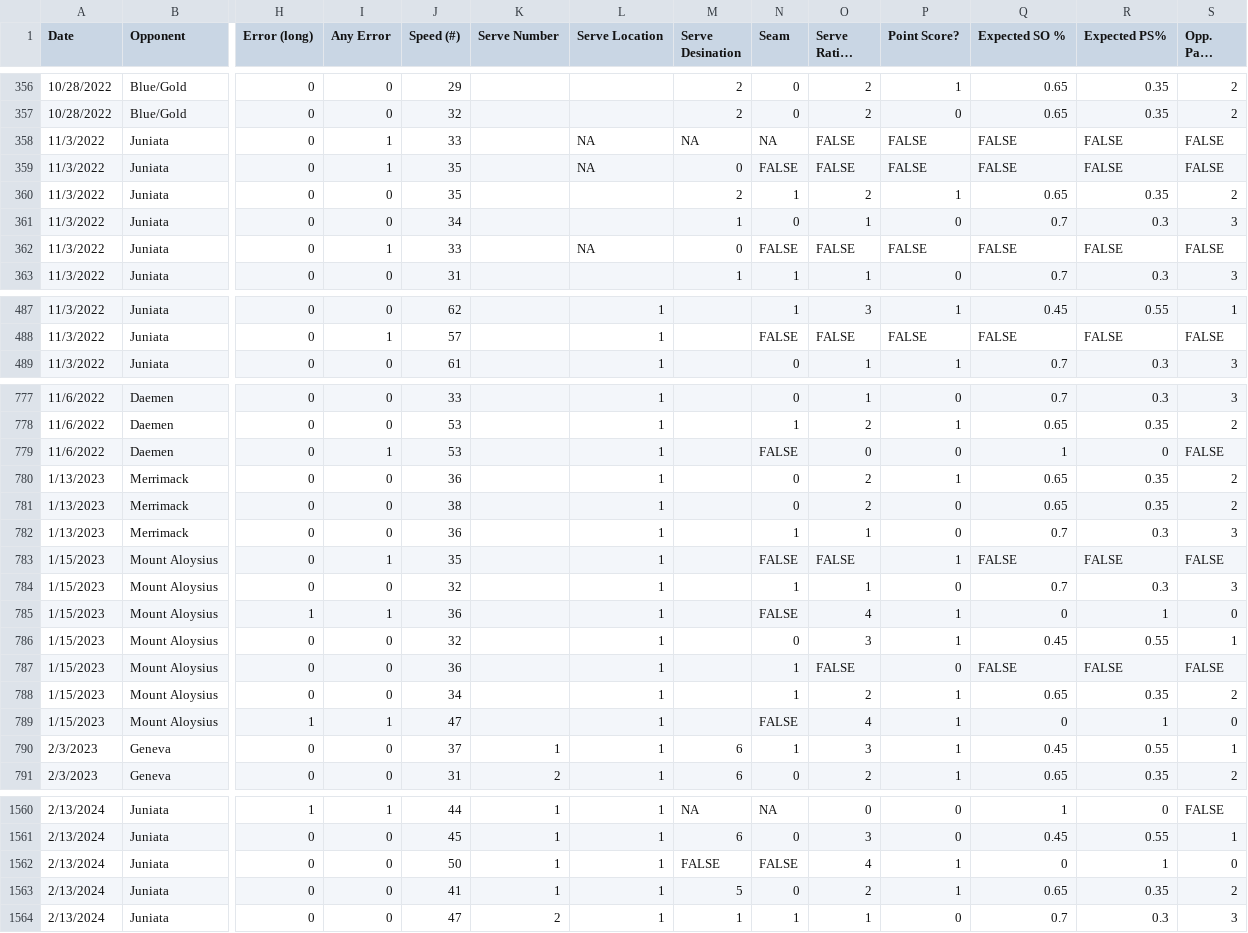
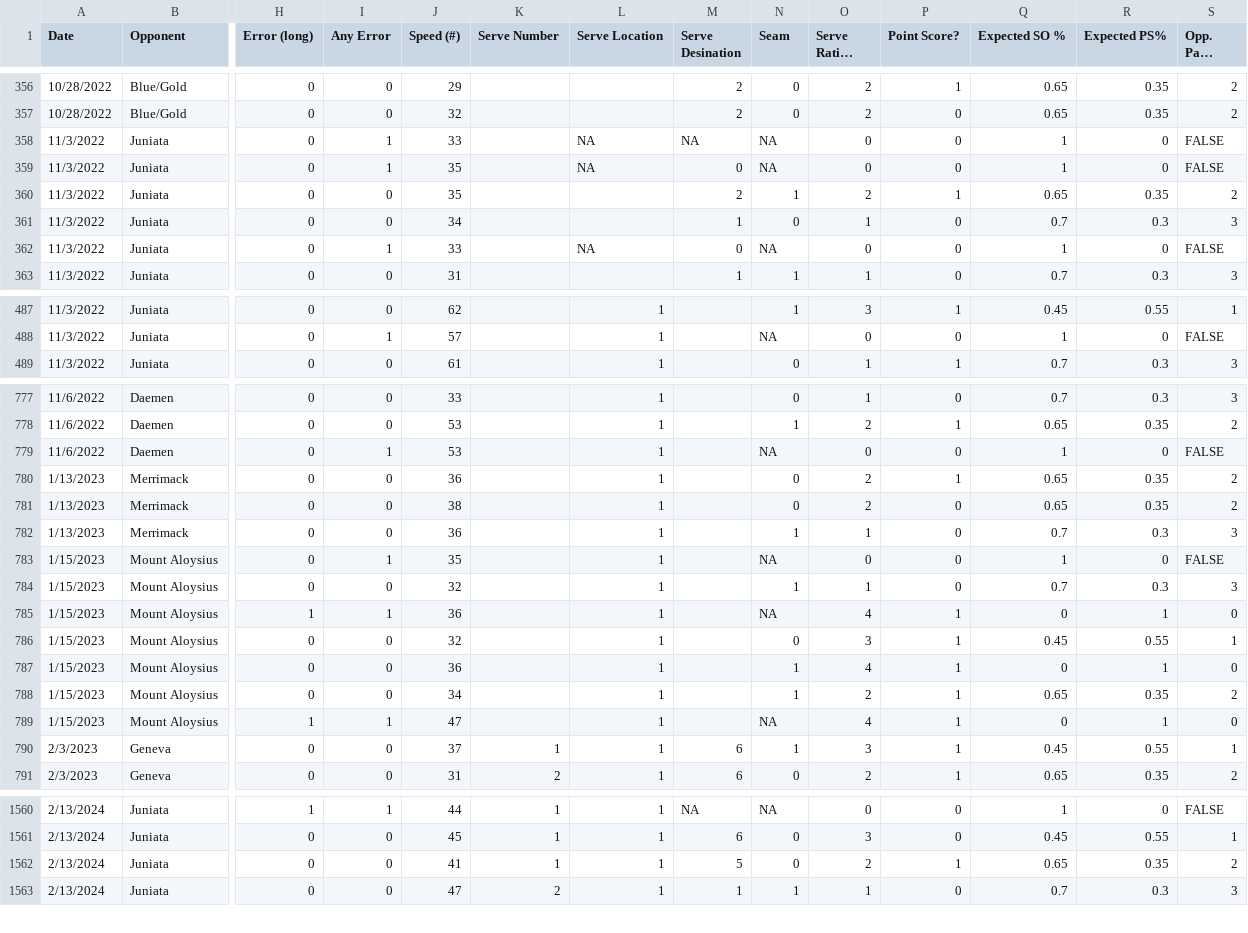
Before and after one commit to jeremiahburden/serve-data, a CSV file: complete_data.csv, drawn as a sheet; only a part is shown, gaps mark what is left out; long unchanged cells end in …; rows hold the shown columns only; the diff covers the shown part only; the diff names each change by its address in the sheet, - before the commit and + after, or states it on an @@ line.

```diff
--- a/complete_data.csv
+++ b/complete_data.csv
-O358:O359 (Serve Rating (1-3)): FALSE
+O358:O359 (Serve Rating (1-3)): 0
-P358:P359 (Point Score?): FALSE
+P358:P359 (Point Score?): 0
-Q358:Q359 (Expected SO %): FALSE
+Q358:Q359 (Expected SO %): 1
-R358:R359 (Expected PS%): FALSE
+R358:R359 (Expected PS%): 0
-N359 (Seam): FALSE
+N359 (Seam): NA
-N362 (Seam): FALSE
+N362 (Seam): NA
-O362 (Serve Rating (1-3)): FALSE
+O362 (Serve Rating (1-3)): 0
-P362 (Point Score?): FALSE
+P362 (Point Score?): 0
-Q362 (Expected SO %): FALSE
+Q362 (Expected SO %): 1
-R362 (Expected PS%): FALSE
+R362 (Expected PS%): 0
-N488 (Seam): FALSE
+N488 (Seam): NA
-O488 (Serve Rating (1-3)): FALSE
+O488 (Serve Rating (1-3)): 0
-P488 (Point Score?): FALSE
+P488 (Point Score?): 0
-Q488 (Expected SO %): FALSE
+Q488 (Expected SO %): 1
-R488 (Expected PS%): FALSE
+R488 (Expected PS%): 0
-N779 (Seam): FALSE
+N779 (Seam): NA
-N783 (Seam): FALSE
+N783 (Seam): NA
-O783 (Serve Rating (1-3)): FALSE
+O783 (Serve Rating (1-3)): 0
-P783 (Point Score?): 1
+P783 (Point Score?): 0
-Q783 (Expected SO %): FALSE
+Q783 (Expected SO %): 1
-R783 (Expected PS%): FALSE
+R783 (Expected PS%): 0
-N785 (Seam): FALSE
+N785 (Seam): NA
-O787 (Serve Rating (1-3)): FALSE
+O787 (Serve Rating (1-3)): 4
-P787 (Point Score?): 0
+P787 (Point Score?): 1
-Q787 (Expected SO %): FALSE
+Q787 (Expected SO %): 0
-R787 (Expected PS%): FALSE
+R787 (Expected PS%): 1
-S787 (Opp. Pass Rating): FALSE
+S787 (Opp. Pass Rating): 0
-N789 (Seam): FALSE
+N789 (Seam): NA
-row 1562: 2/13/2024 | Juniata | 0 | 0 | 50 | 1 | 1 | FALSE | FALSE | 4 | 1 | 0 | 1 | 0
```
Also changed, not shown: 110 edited cells elsewhere in this file.
